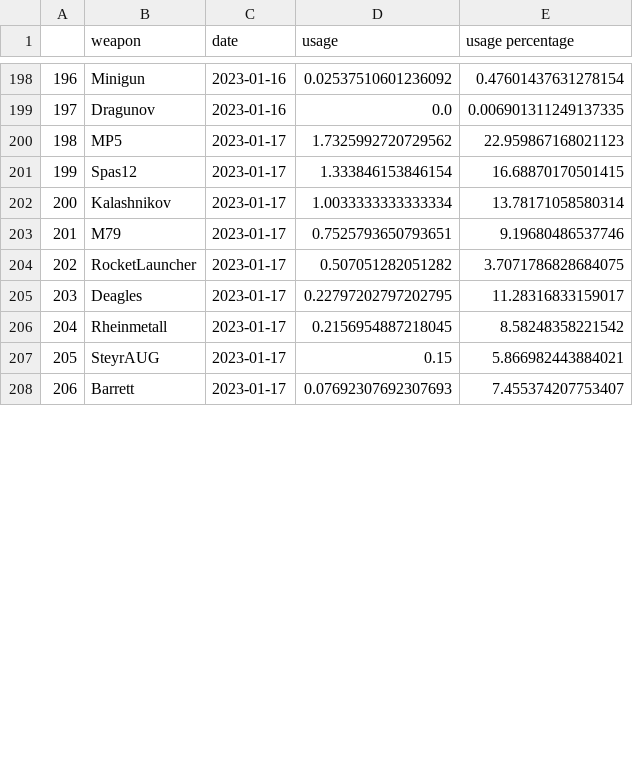
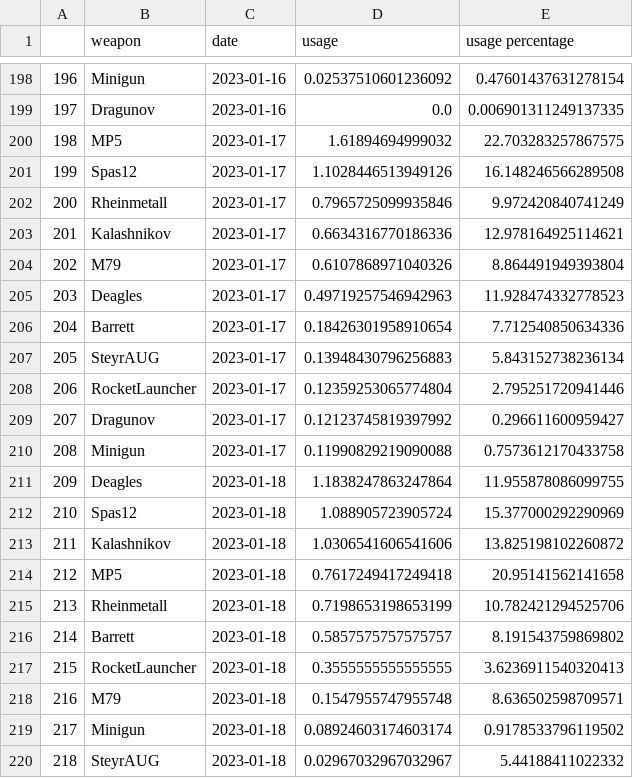
Before and after one commit to s2vndl/s2_1st_tournament_stats, a CSV file: docs/data/wu2_ra_7_DeaglesMP5SteyrAUGKalashnikovSpas12M79DragunovBarrettRocketLauncherRheinmetallMinigun.csv, drawn as a sheet; only a part is shown, gaps mark what is left out; removed rows and columns are numbered as before the commit, all else as after; the diff covers the shown part only; the diff names each change by its address in the sheet, - before the commit and + after, or states it on an @@ line.

```diff
--- a/docs/data/wu2_ra_7_DeaglesMP5SteyrAUGKalashnikovSpas12M79DragunovBarrettRocketLauncherRheinmetallMinigun.csv
+++ b/docs/data/wu2_ra_7_DeaglesMP5SteyrAUGKalashnikovSpas12M79DragunovBarrettRocketLauncherRheinmetallMinigun.csv
-D200 (usage): 1.7325992720729562
+D200 (usage): 1.61894694999032
-E200 (usage percentage): 22.959867168021123
+E200 (usage percentage): 22.703283257867575
-D201 (usage): 1.333846153846154
+D201 (usage): 1.1028446513949126
-E201 (usage percentage): 16.68870170501415
+E201 (usage percentage): 16.148246566289508
+row 202: 200 | Rheinmetall | 2023-01-17 | 0.7965725099935846 | 9.972420840741249
@@ column A renumbered between rows 203 and 221 @@
-D203 (usage): 1.0033333333333334
+D203 (usage): 0.6634316770186336
-E203 (usage percentage): 13.78171058580314
+E203 (usage percentage): 12.978164925114621
-D204 (usage): 0.7525793650793651
+D204 (usage): 0.6107868971040326
-E204 (usage percentage): 9.19680486537746
+E204 (usage percentage): 8.864491949393804
-row 204: 202 | RocketLauncher | 2023-01-17 | 0.507051282051282 | 3.7071786828684075
-D205 (usage): 0.22797202797202795
+D205 (usage): 0.49719257546942963
-E205 (usage percentage): 11.28316833159017
+E205 (usage percentage): 11.928474332778523
-row 206: 204 | Rheinmetall | 2023-01-17 | 0.2156954887218045 | 8.58248358221542
+row 206: 204 | Barrett | 2023-01-17 | 0.18426301958910654 | 7.712540850634336
-D207 (usage): 0.15
+D207 (usage): 0.13948430796256883
-E207 (usage percentage): 5.866982443884021
+E207 (usage percentage): 5.843152738236134
+row 208: 206 | RocketLauncher | 2023-01-17 | 0.12359253065774804 | 2.795251720941446
+row 209: 207 | Dragunov | 2023-01-17 | 0.12123745819397992 | 0.296611600959427
+row 210: 208 | Minigun | 2023-01-17 | 0.11990829219090088 | 0.7573612170433758
+row 211: 209 | Deagles | 2023-01-18 | 1.1838247863247864 | 11.955878086099755
+row 212: 210 | Spas12 | 2023-01-18 | 1.088905723905724 | 15.377000292290969
+row 213: 211 | Kalashnikov | 2023-01-18 | 1.0306541606541606 | 13.825198102260872
+row 214: 212 | MP5 | 2023-01-18 | 0.7617249417249418 | 20.95141562141658
+row 215: 213 | Rheinmetall | 2023-01-18 | 0.7198653198653199 | 10.782421294525706
-C216 (date): 2023-01-17
+C216 (date): 2023-01-18
-D216 (usage): 0.07692307692307693
+D216 (usage): 0.5857575757575757
-E216 (usage percentage): 7.455374207753407
+E216 (usage percentage): 8.191543759869802
+row 217: 215 | RocketLauncher | 2023-01-18 | 0.3555555555555555 | 3.6236911540320413
+row 218: 216 | M79 | 2023-01-18 | 0.1547955747955748 | 8.636502598709571
+row 219: 217 | Minigun | 2023-01-18 | 0.08924603174603174 | 0.9178533796119502
+row 220: 218 | SteyrAUG | 2023-01-18 | 0.02967032967032967 | 5.44188411022332
```
Also changed, not shown: 1 removed row and 2 edited cells elsewhere in this file, docs/data/wu2_ra_21_ChainsawKnifeMakarovRPG.csv, docs/data/wu2_ra_21_DeaglesMP5SteyrAUGKalashnikovSpas12M79DragunovBarrettRocketLauncherRheinmetallMinigun.csv, 26 other files.
